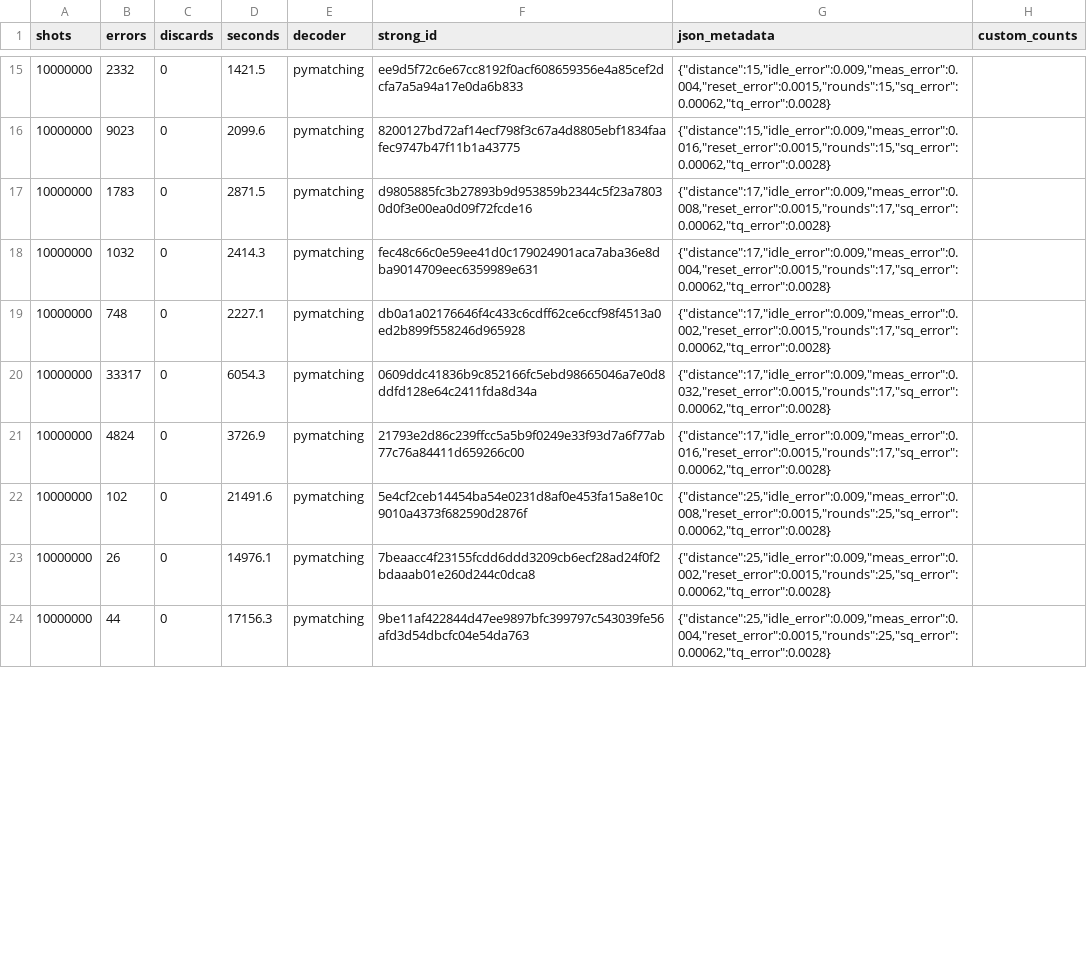
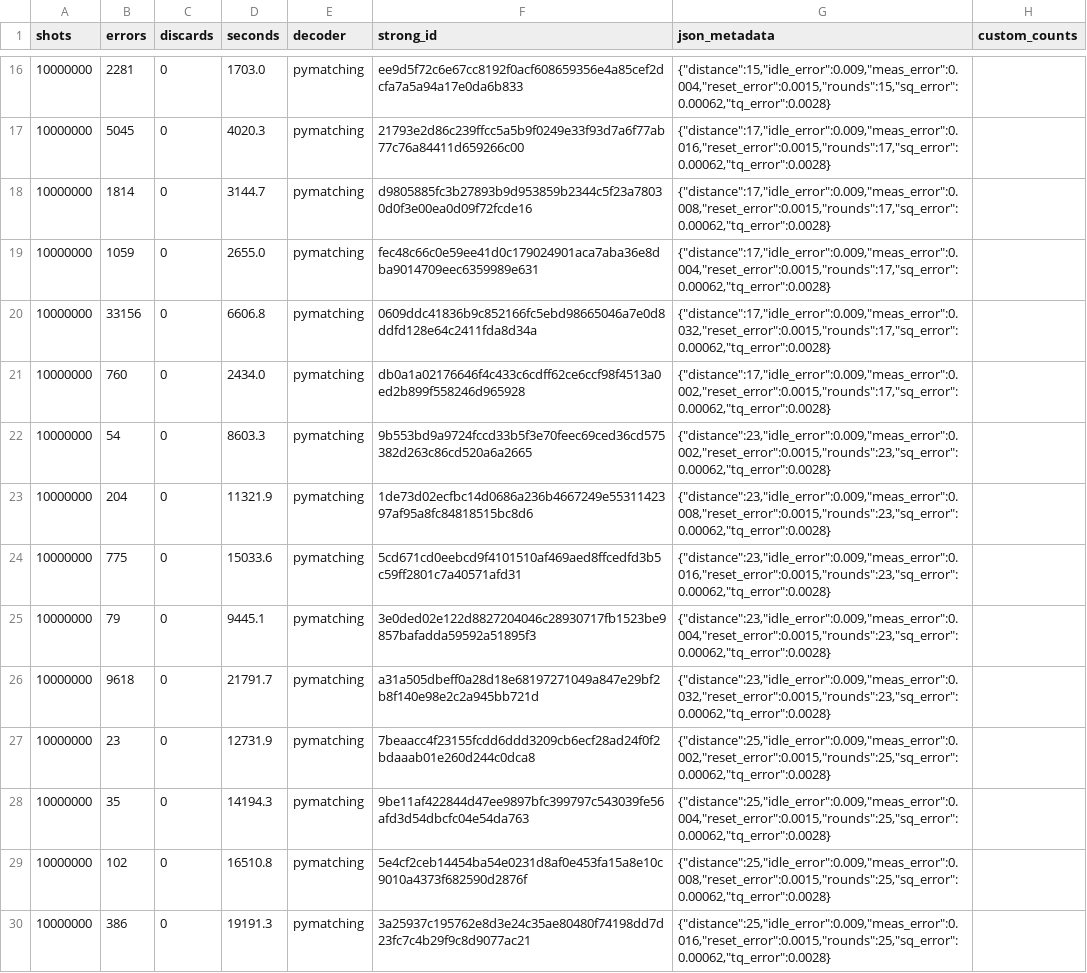
Before and after one commit to shaswot/SCQ_heatmodel, a CSV file: notebooks/ler/ler_readout.csv, drawn as a sheet; only a part is shown, gaps mark what is left out; removed rows and columns are numbered as before the commit, all else as after; the diff covers the shown part only; the diff names each change by its address in the sheet, - before the commit and + after, or states it on an @@ line.

```diff
--- a/notebooks/ler/ler_readout.csv
+++ b/notebooks/ler/ler_readout.csv
-B16 (errors): 2332
+B16 (errors): 2281
-D16 (seconds): 1421.5
+D16 (seconds): 1703.0
-B17 (errors): 9023
+B17 (errors): 5045
-D17 (seconds): 2099.6
+D17 (seconds): 4020.3
-F17 (strong_id): 8200127bd72af14ecf798f3c67a4d8805ebf1834faafec9747b47f11b1a43775
+F17 (strong_id): 21793e2d86c239ffcc5a5b9f0249e33f93d7a6f77ab77c76a84411d659266c00
-G17 (json_metadata): {"distance":15,"idle_error":0.009,"meas_error":0.016,"reset_error":0.0015,"rounds":15,"sq_error":0.00062,"tq_error":0.0028}
+G17 (json_metadata): {"distance":17,"idle_error":0.009,"meas_error":0.016,"reset_error":0.0015,"rounds":17,"sq_error":0.00062,"tq_error":0.0028}
-B18 (errors): 1783
+B18 (errors): 1814
-D18 (seconds): 2871.5
+D18 (seconds): 3144.7
-B19 (errors): 1032
+B19 (errors): 1059
-D19 (seconds): 2414.3
+D19 (seconds): 2655.0
+row 20: 10000000 | 33156 | 0 | 6606.8 | pymatching | 0609ddc41836b9c852166fc5ebd98665046a7e0d8ddfd128e64c2411fda8d34a | {"distance":17,"idle_error":0.009,"meas_error":0.032,"reset_error":0.0015,"rounds":17,"sq_error":0.00062,"tq_error":0.0028}
-B21 (errors): 748
+B21 (errors): 760
-D21 (seconds): 2227.1
+D21 (seconds): 2434.0
+row 22: 10000000 | 54 | 0 | 8603.3 | pymatching | 9b553bd9a9724fccd33b5f3e70feec69ced36cd575382d263c86cd520a6a2665 | {"distance":23,"idle_error":0.009,"meas_error":0.002,"reset_error":0.0015,"rounds":23,"sq_error":0.00062,"tq_error":0.0028}
-B23 (errors): 33317
+B23 (errors): 204
-D23 (seconds): 6054.3
+D23 (seconds): 11321.9
-F23 (strong_id): 0609ddc41836b9c852166fc5ebd98665046a7e0d8ddfd128e64c2411fda8d34a
+F23 (strong_id): 1de73d02ecfbc14d0686a236b4667249e5531142397af95a8fc84818515bc8d6
-G23 (json_metadata): {"distance":17,"idle_error":0.009,"meas_error":0.032,"reset_error":0.0015,"rounds":17,"sq_error":0.00062,"tq_error":0.0028}
+G23 (json_metadata): {"distance":23,"idle_error":0.009,"meas_error":0.008,"reset_error":0.0015,"rounds":23,"sq_error":0.00062,"tq_error":0.0028}
+row 24: 10000000 | 775 | 0 | 15033.6 | pymatching | 5cd671cd0eebcd9f4101510af469aed8ffcedfd3b5c59ff2801c7a40571afd31 | {"distance":23,"idle_error":0.009,"meas_error":0.016,"reset_error":0.0015,"rounds":23,"sq_error":0.00062,"tq_error":0.0028}
+row 25: 10000000 | 79 | 0 | 9445.1 | pymatching | 3e0ded02e122d8827204046c28930717fb1523be9857bafadda59592a51895f3 | {"distance":23,"idle_error":0.009,"meas_error":0.004,"reset_error":0.0015,"rounds":23,"sq_error":0.00062,"tq_error":0.0028}
+row 26: 10000000 | 9618 | 0 | 21791.7 | pymatching | a31a505dbeff0a28d18e68197271049a847e29bf2b8f140e98e2c2a945bb721d | {"distance":23,"idle_error":0.009,"meas_error":0.032,"reset_error":0.0015,"rounds":23,"sq_error":0.00062,"tq_error":0.0028}
+row 27: 10000000 | 23 | 0 | 12731.9 | pymatching | 7beaacc4f23155fcdd6ddd3209cb6ecf28ad24f0f2bdaaab01e260d244c0dca8 | {"distance":25,"idle_error":0.009,"meas_error":0.002,"reset_error":0.0015,"rounds":25,"sq_error":0.00062,"tq_error":0.0028}
-B28 (errors): 4824
+B28 (errors): 35
-D28 (seconds): 3726.9
+D28 (seconds): 14194.3
-F28 (strong_id): 21793e2d86c239ffcc5a5b9f0249e33f93d7a6f77ab77c76a84411d659266c00
+F28 (strong_id): 9be11af422844d47ee9897bfc399797c543039fe56afd3d54dbcfc04e54da763
-G28 (json_metadata): {"distance":17,"idle_error":0.009,"meas_error":0.016,"reset_error":0.0015,"rounds":17,"sq_error":0.00062,"tq_error":0.0028}
+G28 (json_metadata): {"distance":25,"idle_error":0.009,"meas_error":0.004,"reset_error":0.0015,"rounds":25,"sq_error":0.00062,"tq_error":0.0028}
-D29 (seconds): 21491.6
+D29 (seconds): 16510.8
-row 23: 10000000 | 26 | 0 | 14976.1 | pymatching | 7beaacc4f23155fcdd6ddd3209cb6ecf28ad24f0f2bdaaab01e260d244c0dca8 | {"distance":25,"idle_error":0.009,"meas_error":0.002,"reset_error":0.0015,"rounds":25,"sq_error":0.00062,"tq_error":0.0028}
-B30 (errors): 44
+B30 (errors): 386
-D30 (seconds): 17156.3
+D30 (seconds): 19191.3
-F30 (strong_id): 9be11af422844d47ee9897bfc399797c543039fe56afd3d54dbcfc04e54da763
+F30 (strong_id): 3a25937c195762e8d3e24c35ae80480f74198dd7d23fc7c4b29f9c8d9077ac21
-G30 (json_metadata): {"distance":25,"idle_error":0.009,"meas_error":0.004,"reset_error":0.0015,"rounds":25,"sq_error":0.00062,"tq_error":0.0028}
+G30 (json_metadata): {"distance":25,"idle_error":0.009,"meas_error":0.016,"reset_error":0.0015,"rounds":25,"sq_error":0.00062,"tq_error":0.0028}
```
Also changed, not shown: 4 added rows, 4 removed rows and 28 edited cells elsewhere in this file, notebooks/ler/ler_2q.csv, 5 other files.
